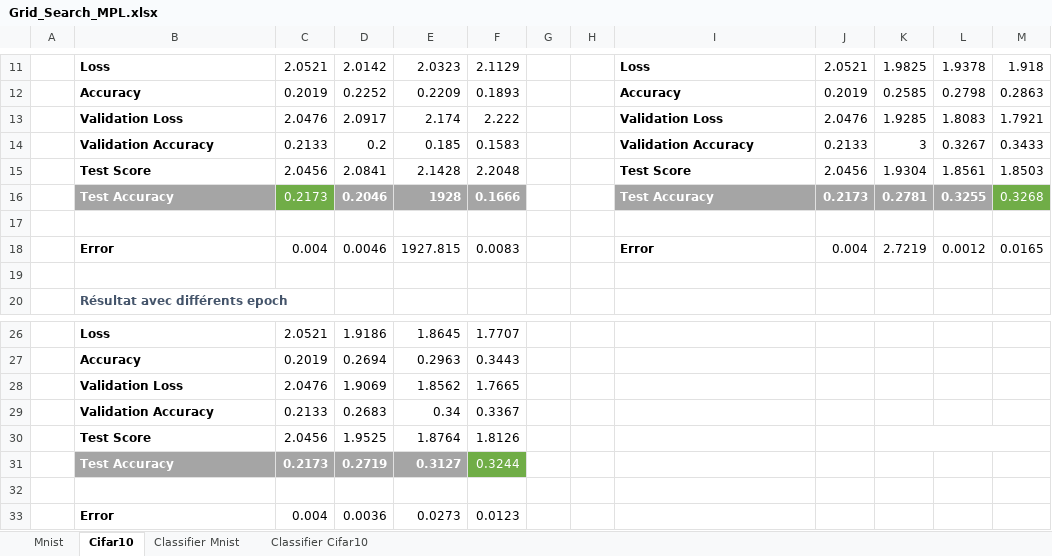
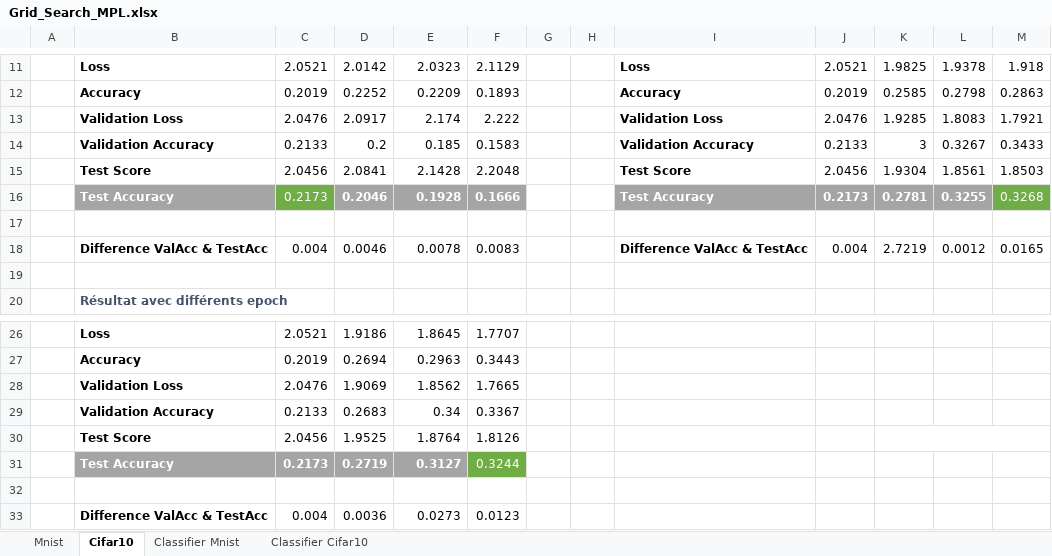
Before and after one commit to lamad-al/projetIMN601, an Excel workbook: Grid_Search_MPL.xlsx, sheet Cifar10, drawn as a sheet; only a part is shown, gaps mark what is left out; values as stored, in another font and other column widths than the file's, no borders; the diff names each change by its address in the sheet, - before the commit and + after, or states it on an @@ line.

```diff
--- a/Grid_Search_MPL.xlsx (sheet Cifar10)
+++ b/Grid_Search_MPL.xlsx (sheet Cifar10)
-E16: 1928
+E16: 0.1928
-B18: Error
+B18: Difference ValAcc & TestAcc
-E18: 1927.815
+E18: 0.0078
-I18: Error
+I18: Difference ValAcc & TestAcc
-B33: Error
+B33: Difference ValAcc & TestAcc
```
Also changed, not shown: sheet Classifier Mnist, sheet Mnist, Grid_Search_ConvNetwork.xlsx, 4 other files.
